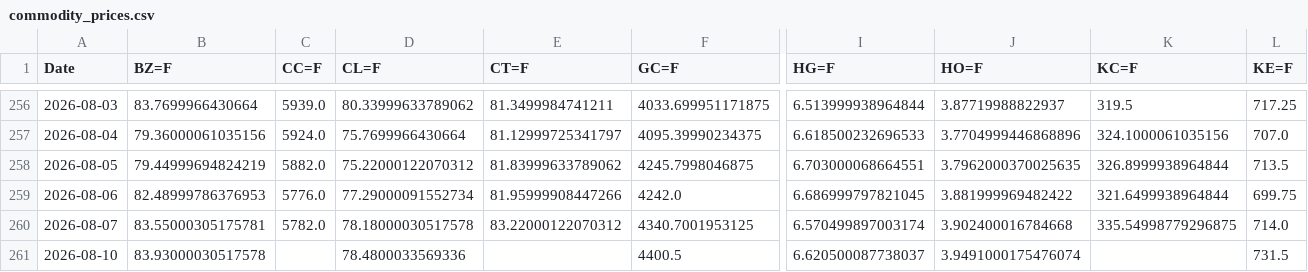
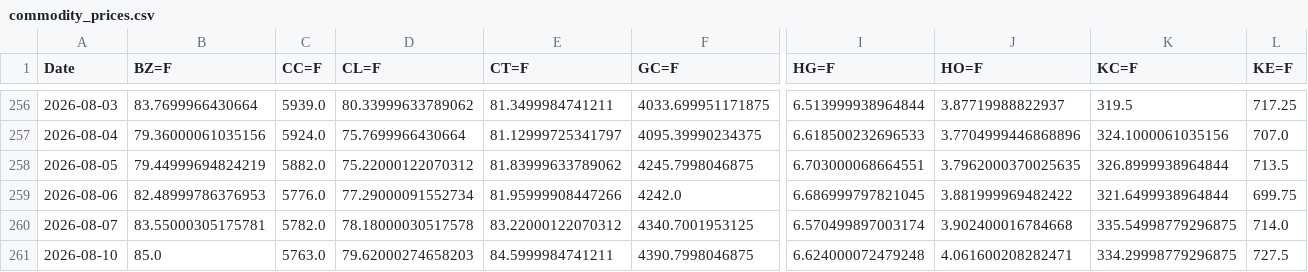
Before and after one commit to efranks0/market-monitor, a CSV file: data/cache/commodity_prices.csv, drawn as a sheet; only a part is shown, gaps mark what is left out; removed rows and columns are numbered as before the commit, all else as after; rows hold the shown columns only; the diff names each change by its address in the sheet, - before the commit and + after, or states it on an @@ line.

```diff
--- a/data/cache/commodity_prices.csv
+++ b/data/cache/commodity_prices.csv
-row 261: 2026-08-10 | 83.93000030517578 |  | 78.4800033569336 |  | 4400.5 | 6.620500087738037 | 3.9491000175476074 |  | 731.5
+row 261: 2026-08-10 | 85.0 | 5763.0 | 79.62000274658203 | 84.5999984741211 | 4390.7998046875 | 6.624000072479248 | 4.061600208282471 | 334.29998779296875 | 727.5
```
Also changed, not shown: data/cache/crypto_prices.csv, 3 other files.
